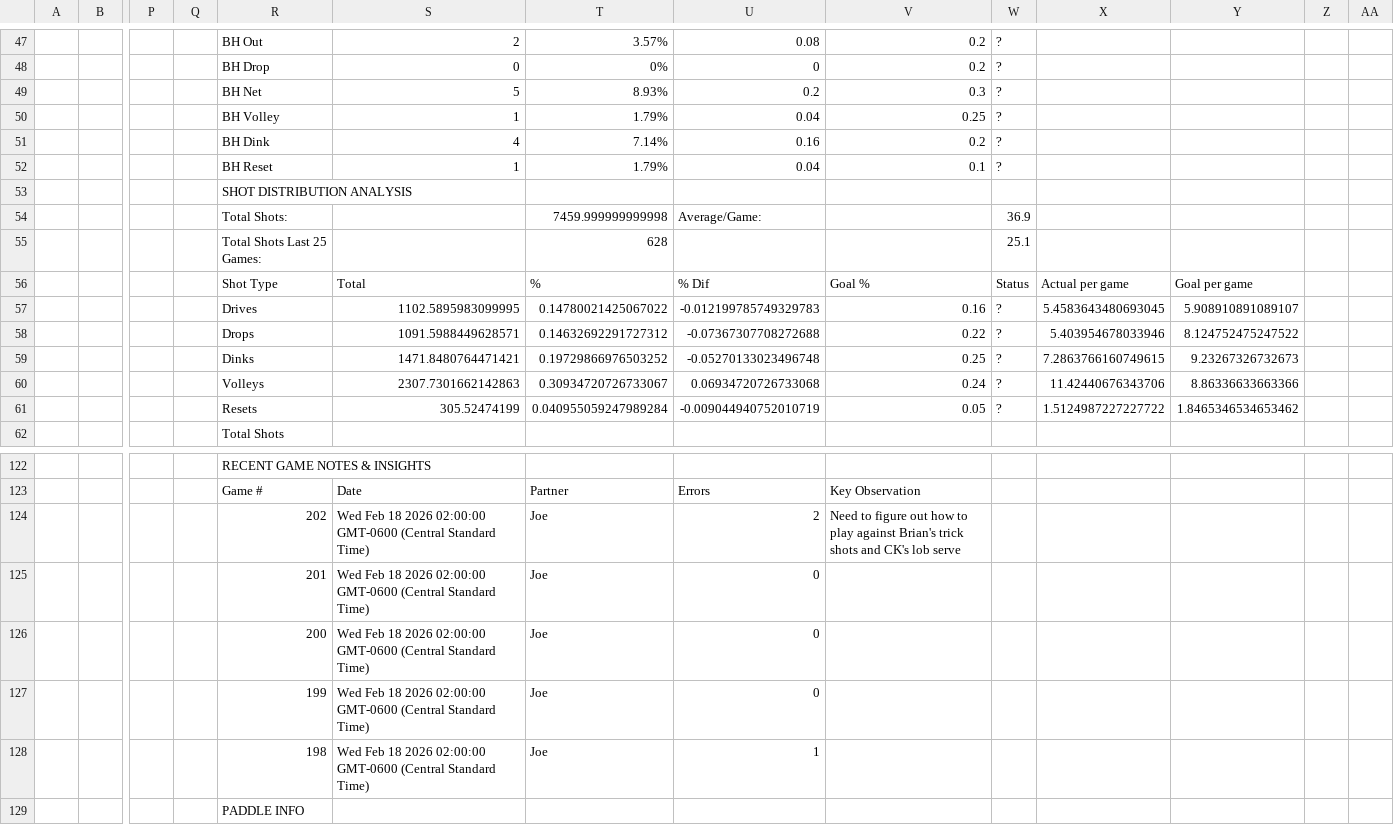
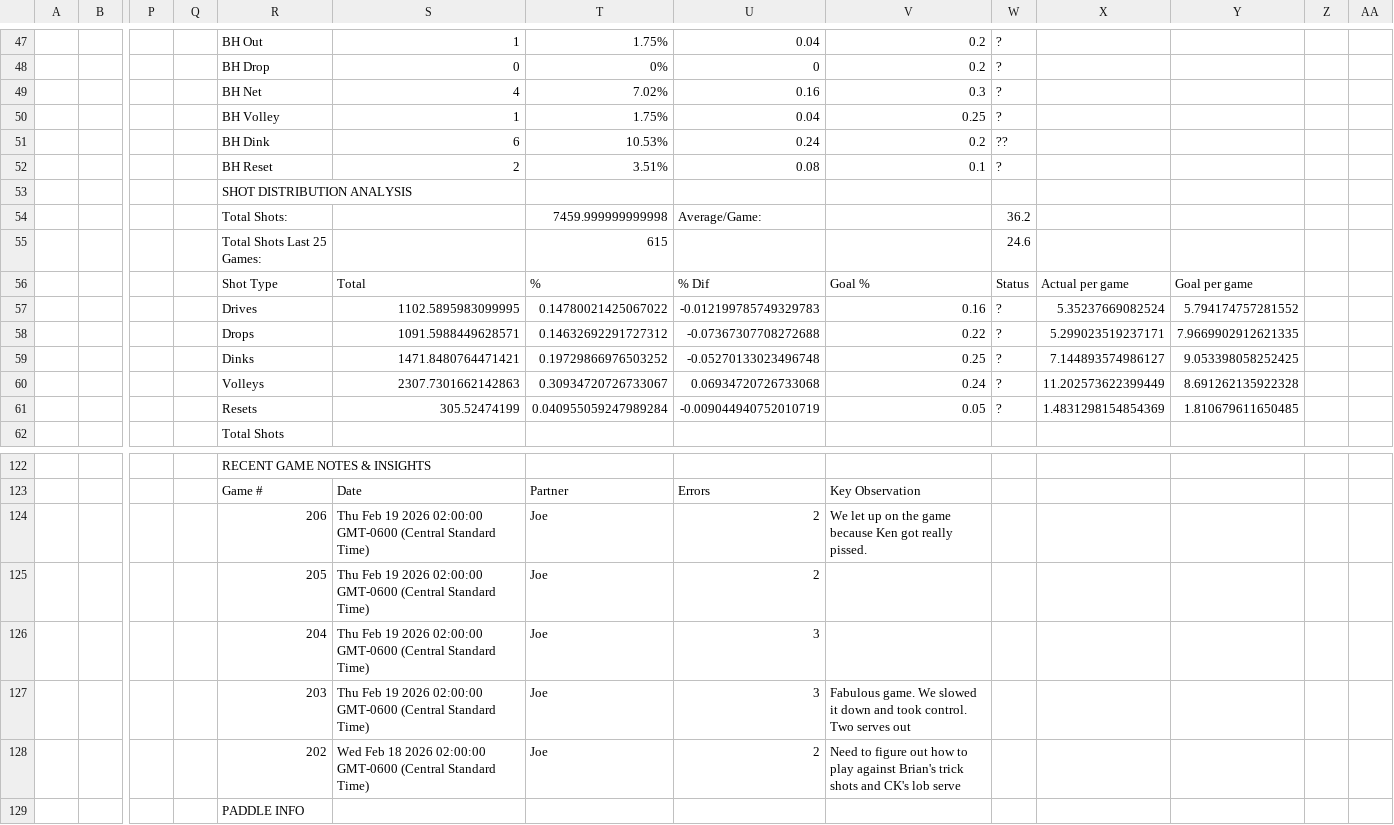
Before and after one commit to ktoddstorch/Pickleball-Performance-Data, a CSV file: performance-dashboard-v2.csv, drawn as a sheet; only a part is shown, gaps mark what is left out; removed rows and columns are numbered as before the commit, all else as after; rows hold the shown columns only; the diff covers the shown part only; the diff names each change by its address in the sheet, - before the commit and + after, or states it on an @@ line.

```diff
--- a/performance-dashboard-v2.csv
+++ b/performance-dashboard-v2.csv
-S47: 2
+S47: 1
-T47: 3.57%
+T47: 1.75%
-U47: 0.08
+U47: 0.04
-S49: 5
+S49: 4
-T49: 8.93%
+T49: 7.02%
-U49: 0.2
+U49: 0.16
-T50: 1.79%
+T50: 1.75%
-row 51:  |  |  |  | BH Dink | 4 | 7.14% | 0.16 | 0.2 | ?
-row 52:  |  |  |  | BH Reset | 1 | 1.79% | 0.04 | 0.1 | ?
+row 51:  |  |  |  | BH Dink | 6 | 10.53% | 0.24 | 0.2 | ??
+row 52:  |  |  |  | BH Reset | 2 | 3.51% | 0.08 | 0.1 | ?
-W54: 36.9
+W54: 36.2
-row 55:  |  |  |  | Total Shots Last 25 Games: |  | 628 |  |  | 25.1
+row 55:  |  |  |  | Total Shots Last 25 Games: |  | 615 |  |  | 24.6
-X57: 5.4583643480693045
+X57: 5.35237669082524
-Y57: 5.908910891089107
+Y57: 5.794174757281552
-X58: 5.403954678033946
+X58: 5.299023519237171
-Y58: 8.124752475247522
+Y58: 7.9669902912621335
-X59: 7.2863766160749615
+X59: 7.144893574986127
-Y59: 9.23267326732673
+Y59: 9.053398058252425
-X60: 11.42440676343706
+X60: 11.202573622399449
-Y60: 8.86336633663366
+Y60: 8.691262135922328
-X61: 1.5124987227227722
+X61: 1.4831298154854369
-Y61: 1.8465346534653462
+Y61: 1.810679611650485
+row 124:  |  |  |  | 206 | Thu Feb 19 2026 02:00:00 GMT-0600 (Central Standard Time) | Joe | 2 | We let up on the game because Ken got really pissed.
+row 125:  |  |  |  | 205 | Thu Feb 19 2026 02:00:00 GMT-0600 (Central Standard Time) | Joe | 2
+row 126:  |  |  |  | 204 | Thu Feb 19 2026 02:00:00 GMT-0600 (Central Standard Time) | Joe | 3
+row 127:  |  |  |  | 203 | Thu Feb 19 2026 02:00:00 GMT-0600 (Central Standard Time) | Joe | 3 | Fabulous game. We slowed it down and took control. Two serves out
-row 125:  |  |  |  | 201 | Wed Feb 18 2026 02:00:00 GMT-0600 (Central Standard Time) | Joe | 0
-row 126:  |  |  |  | 200 | Wed Feb 18 2026 02:00:00 GMT-0600 (Central Standard Time) | Joe | 0
-row 127:  |  |  |  | 199 | Wed Feb 18 2026 02:00:00 GMT-0600 (Central Standard Time) | Joe | 0
-row 128:  |  |  |  | 198 | Wed Feb 18 2026 02:00:00 GMT-0600 (Central Standard Time) | Joe | 1
```
Also changed, not shown: 1 added row, 1 removed row and 88 edited cells elsewhere in this file.
